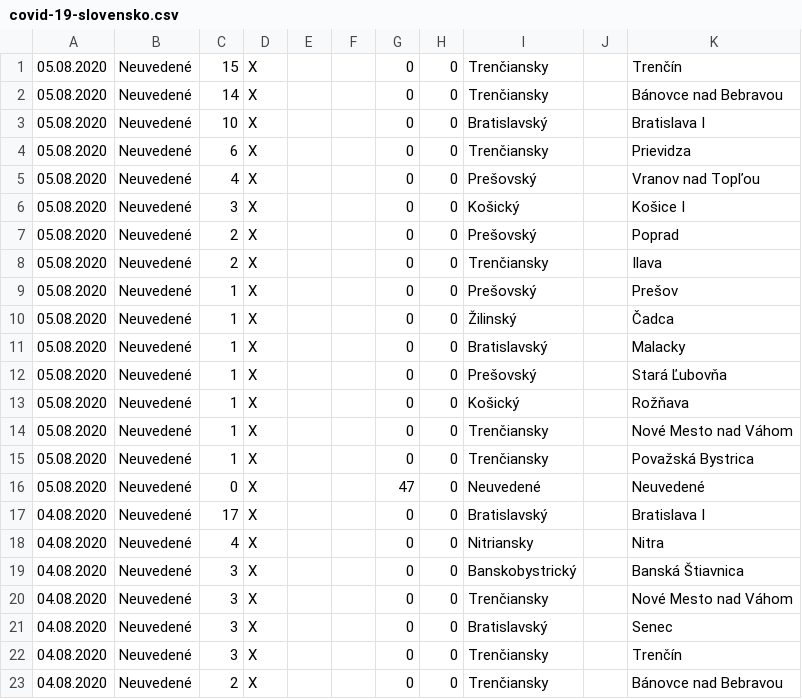
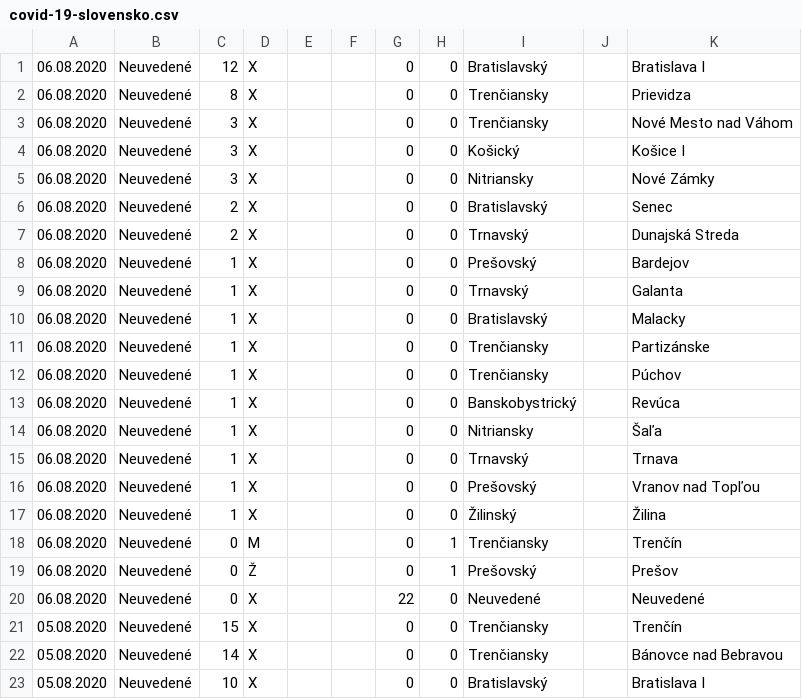
Before and after one commit to radoondas/covid-19-slovakia, a CSV file: data/covid-19-slovensko.csv, drawn as a sheet; only a part is shown; the shorter side is filled out with more unchanged rows; the diff names each change by its address in the sheet, - before the commit and + after, or states it on an @@ line.

Commit message:
Update data for 06.08.2020

```diff
--- a/data/covid-19-slovensko.csv
+++ b/data/covid-19-slovensko.csv
+row 1: 06.08.2020 | Neuvedené | 12 | X |  |  | 0 | 0 | Bratislavský |  | Bratislava I
+row 2: 06.08.2020 | Neuvedené | 8 | X |  |  | 0 | 0 | Trenčiansky |  | Prievidza
+row 3: 06.08.2020 | Neuvedené | 3 | X |  |  | 0 | 0 | Trenčiansky |  | Nové Mesto nad Váhom
+row 4: 06.08.2020 | Neuvedené | 3 | X |  |  | 0 | 0 | Košický |  | Košice I
+row 5: 06.08.2020 | Neuvedené | 3 | X |  |  | 0 | 0 | Nitriansky |  | Nové Zámky
+row 6: 06.08.2020 | Neuvedené | 2 | X |  |  | 0 | 0 | Bratislavský |  | Senec
+row 7: 06.08.2020 | Neuvedené | 2 | X |  |  | 0 | 0 | Trnavský |  | Dunajská Streda
+row 8: 06.08.2020 | Neuvedené | 1 | X |  |  | 0 | 0 | Prešovský |  | Bardejov
+row 9: 06.08.2020 | Neuvedené | 1 | X |  |  | 0 | 0 | Trnavský |  | Galanta
+row 10: 06.08.2020 | Neuvedené | 1 | X |  |  | 0 | 0 | Bratislavský |  | Malacky
+row 11: 06.08.2020 | Neuvedené | 1 | X |  |  | 0 | 0 | Trenčiansky |  | Partizánske
+row 12: 06.08.2020 | Neuvedené | 1 | X |  |  | 0 | 0 | Trenčiansky |  | Púchov
+row 13: 06.08.2020 | Neuvedené | 1 | X |  |  | 0 | 0 | Banskobystrický |  | Revúca
+row 14: 06.08.2020 | Neuvedené | 1 | X |  |  | 0 | 0 | Nitriansky |  | Šaľa
+row 15: 06.08.2020 | Neuvedené | 1 | X |  |  | 0 | 0 | Trnavský |  | Trnava
+row 16: 06.08.2020 | Neuvedené | 1 | X |  |  | 0 | 0 | Prešovský |  | Vranov nad Topľou
+row 17: 06.08.2020 | Neuvedené | 1 | X |  |  | 0 | 0 | Žilinský |  | Žilina
+row 18: 06.08.2020 | Neuvedené | 0 | M |  |  | 0 | 1 | Trenčiansky |  | Trenčín
+row 19: 06.08.2020 | Neuvedené | 0 | Ž |  |  | 0 | 1 | Prešovský |  | Prešov
+row 20: 06.08.2020 | Neuvedené | 0 | X |  |  | 22 | 0 | Neuvedené |  | Neuvedené
```
Also changed, not shown: 1 other file.
